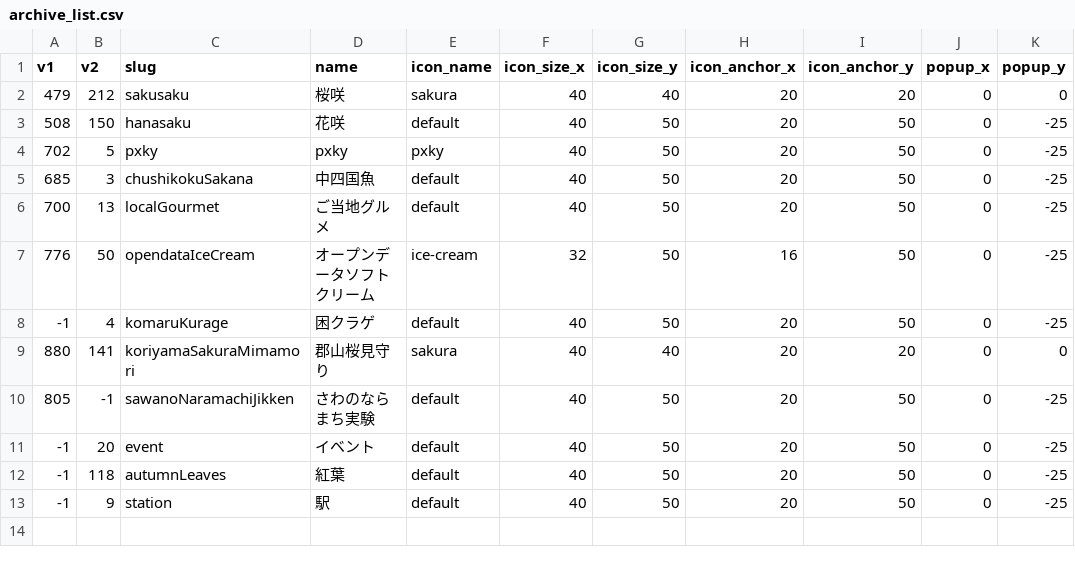
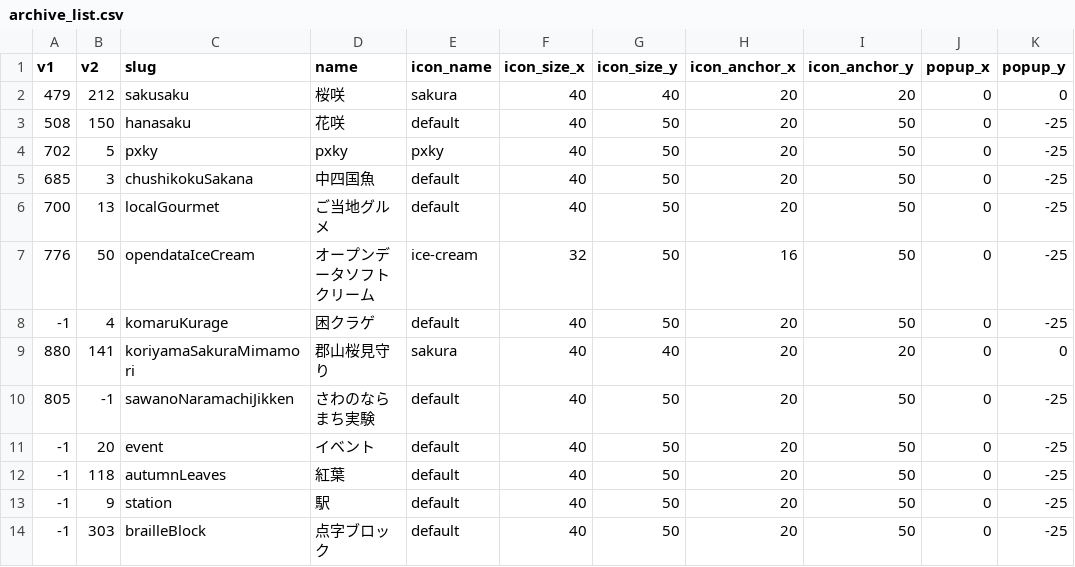
Before and after one commit to cocolabJP/repot-archive, a CSV file: data/archive_list.csv, drawn as a sheet.

```diff
--- a/data/archive_list.csv
+++ b/data/archive_list.csv
@@ -13 +13,2 @@
 -1,9,station,駅,default,40,50,20,50,0,-25
+-1,303,brailleBlock,点字ブロック,default,40,50,20,50,0,-25
```
Also changed, not shown: data/v2_tsv/13.tsv, data/v2_tsv/150.tsv, 18 other files.
